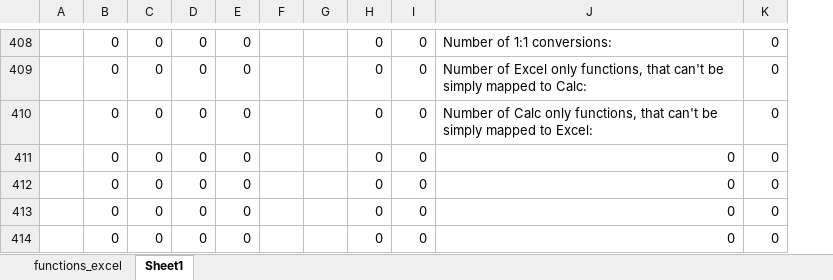
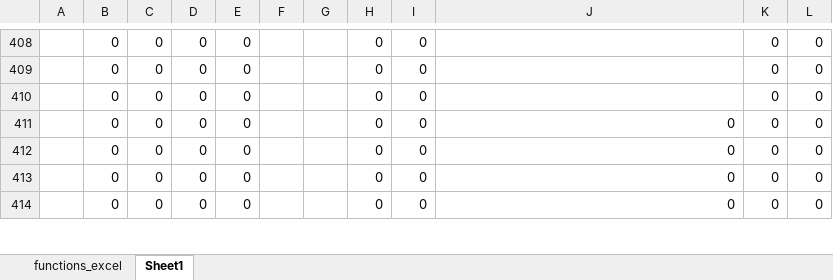
Before and after one commit to svn2github/zlib123, an Excel workbook: docs/Developer documentation/ConversionMap-Spreadsheets-MicrosoftOffice_Excel-OpenOffice.org_Calc(-functions).xlsx, sheet Sheet1, drawn as a sheet; only a part is shown, gaps mark what is left out; values as stored, in another font and other column widths than the file's, no borders; the diff covers the shown part only; the diff names each change by its address in the sheet, - before the commit and + after, or states it on an @@ line.

```diff
--- a/docs/Developer documentation/ConversionMap-Spreadsheets-MicrosoftOffice_Excel-OpenOffice.org_Calc(-functions).xlsx (sheet Sheet1)
+++ b/docs/Developer documentation/ConversionMap-Spreadsheets-MicrosoftOffice_Excel-OpenOffice.org_Calc(-functions).xlsx (sheet Sheet1)
+column L, rows 408-414: all 0
-J408: Number of 1:1 conversions:
+J408: (empty)
-J409: Number of Excel only functions, that can't be simply mapped to Calc:
+J409: (empty)
-J410: Number of Calc only functions, that can't be simply mapped to Excel:
+J410: (empty)
```
Also changed, not shown: 60 edited cells and cell formats elsewhere in this sheet, sheet functions_excel, formulas that keep their value.
